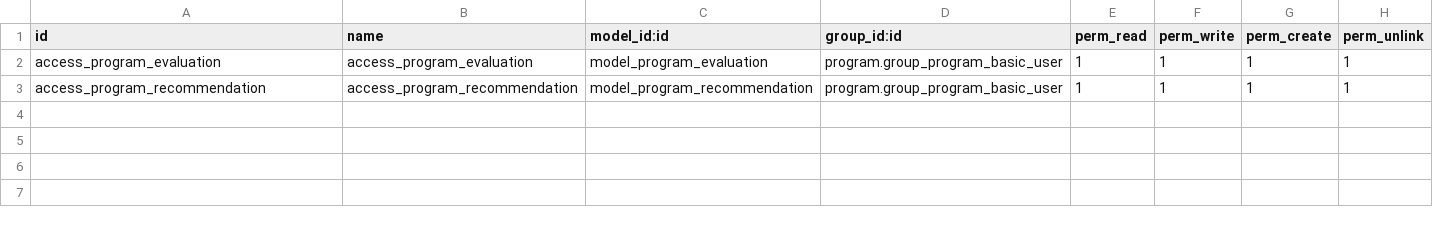
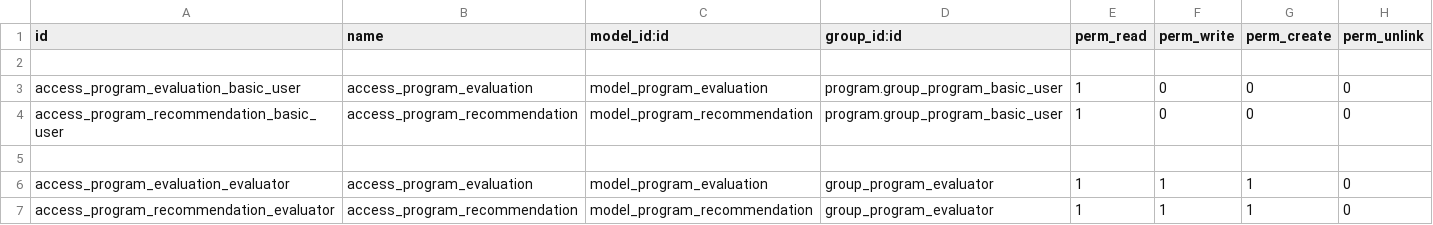
Before and after one commit to OCA/program, a CSV file: program_evaluation/security/ir.model.access.csv, drawn as a sheet.

Commit message:
Add evaluator access group

```diff
--- a/program_evaluation/security/ir.model.access.csv
+++ b/program_evaluation/security/ir.model.access.csv
@@ -1,3 +1,7 @@
 "id","name","model_id:id","group_id:id","perm_read","perm_write","perm_create","perm_unlink"
-access_program_evaluation,access_program_evaluation,model_program_evaluation,program.group_program_basic_user,1,1,1,1
-access_program_recommendation,access_program_recommendation,model_program_recommendation,program.group_program_basic_user,1,1,1,1
+
+access_program_evaluation_basic_user,access_program_evaluation,model_program_evaluation,program.group_program_basic_user,1,0,0,0
+access_program_recommendation_basic_user,access_program_recommendation,model_program_recommendation,program.group_program_basic_user,1,0,0,0
+
+access_program_evaluation_evaluator,access_program_evaluation,model_program_evaluation,group_program_evaluator,1,1,1,0
+access_program_recommendation_evaluator,access_program_recommendation,model_program_recommendation,group_program_evaluator,1,1,1,0
```
Also changed, not shown: 3 other files.
